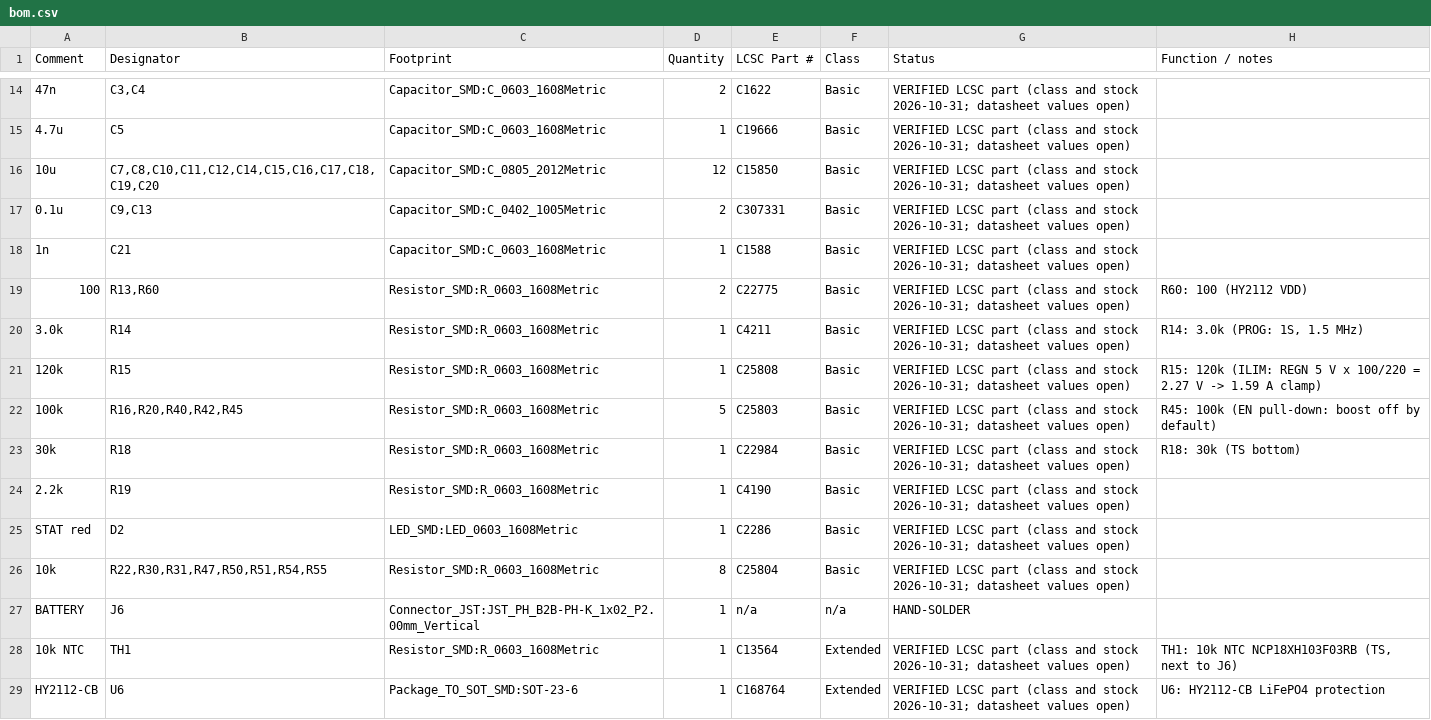
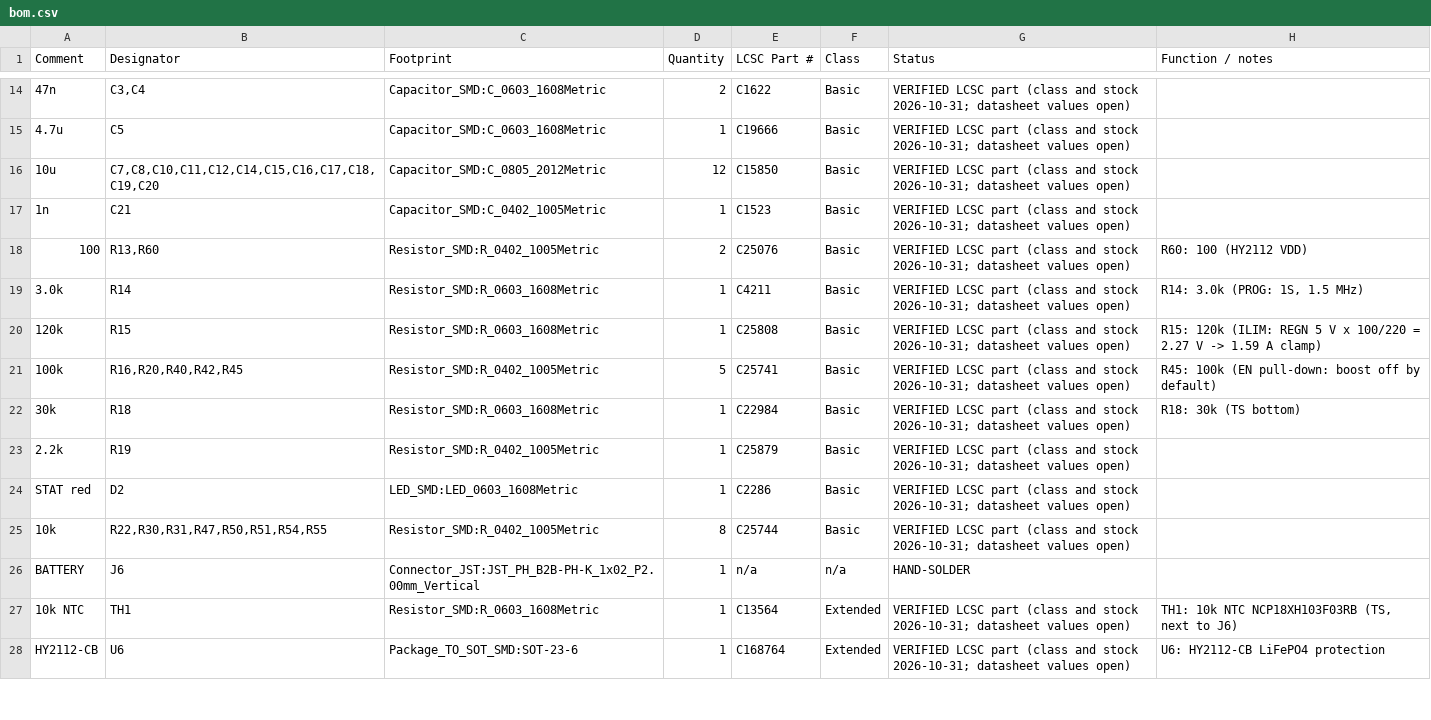
Before and after one commit to tobiwan88/esp32-weatherstation, a CSV file: hardware/weatherstation-v1/bom.csv, drawn as a sheet; only a part is shown, gaps mark what is left out; removed rows and columns are numbered as before the commit, all else as after; the diff covers the shown part only; the diff names each change by its address in the sheet, - before the commit and + after, or states it on an @@ line.

```diff
--- a/hardware/weatherstation-v1/bom.csv
+++ b/hardware/weatherstation-v1/bom.csv
-row 17: 0.1u | C9,C13 | Capacitor_SMD:C_0402_1005Metric | 2 | C307331 | Basic | VERIFIED LCSC part (class and stock 2026-10-31; datasheet values open)
-C17 (Footprint): Capacitor_SMD:C_0603_1608Metric
+C17 (Footprint): Capacitor_SMD:C_0402_1005Metric
-E17 (LCSC Part #): C1588
+E17 (LCSC Part #): C1523
-C18 (Footprint): Resistor_SMD:R_0603_1608Metric
+C18 (Footprint): Resistor_SMD:R_0402_1005Metric
-E18 (LCSC Part #): C22775
+E18 (LCSC Part #): C25076
-C21 (Footprint): Resistor_SMD:R_0603_1608Metric
+C21 (Footprint): Resistor_SMD:R_0402_1005Metric
-E21 (LCSC Part #): C25803
+E21 (LCSC Part #): C25741
-C23 (Footprint): Resistor_SMD:R_0603_1608Metric
+C23 (Footprint): Resistor_SMD:R_0402_1005Metric
-E23 (LCSC Part #): C4190
+E23 (LCSC Part #): C25879
-C25 (Footprint): Resistor_SMD:R_0603_1608Metric
+C25 (Footprint): Resistor_SMD:R_0402_1005Metric
-E25 (LCSC Part #): C25804
+E25 (LCSC Part #): C25744
```
Also changed, not shown: 14 edited cells elsewhere in this file, 12 other files.
